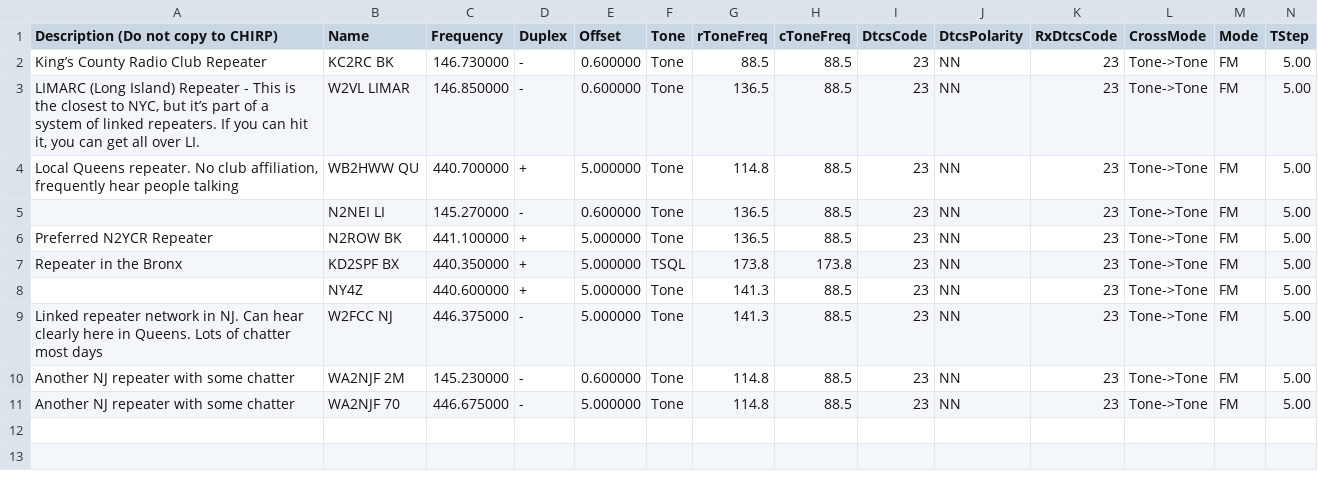
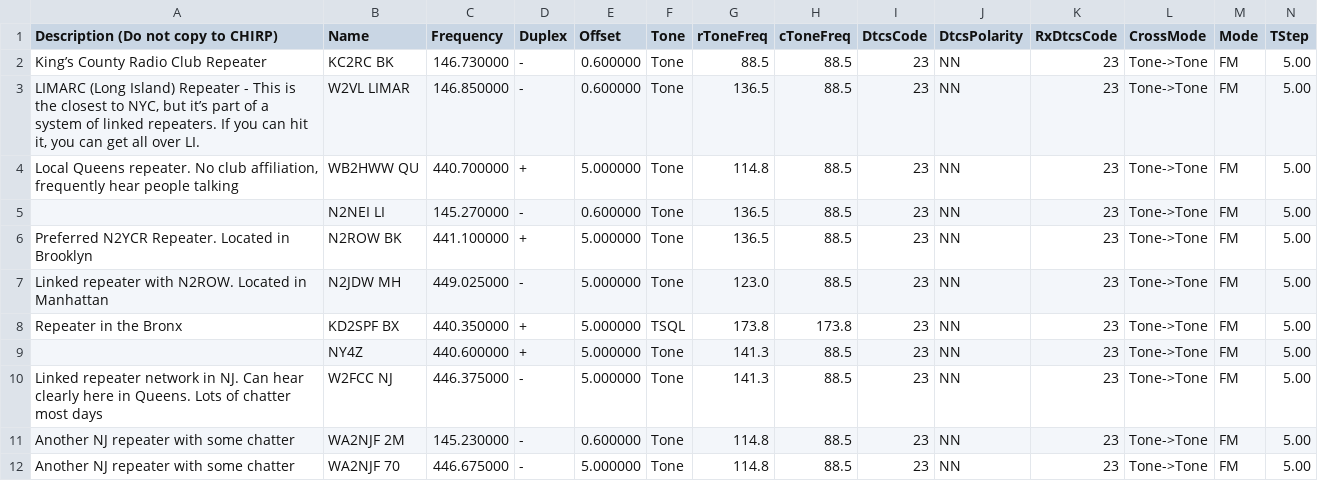
Before and after one commit to dongola7/n2ycr_chirp, a CSV file: PreferredRepeaters.csv, drawn as a sheet; only a part is shown; rows hold the shown columns only; the diff names each change by its address in the sheet, - before the commit and + after, or states it on an @@ line.

Commit message:
Adding N2JDW linked repeater with N2ROW.

```diff
--- a/PreferredRepeaters.csv
+++ b/PreferredRepeaters.csv
-A6: Preferred N2YCR Repeater
+A6: Preferred N2YCR Repeater. Located in Brooklyn
+row 7: Linked repeater with N2ROW. Located in Manhattan | N2JDW MH | 449.025000 | - | 5.000000 | Tone | 123.0 | 88.5 | 23 | NN | 23 | Tone->Tone | FM | 5.00
```
